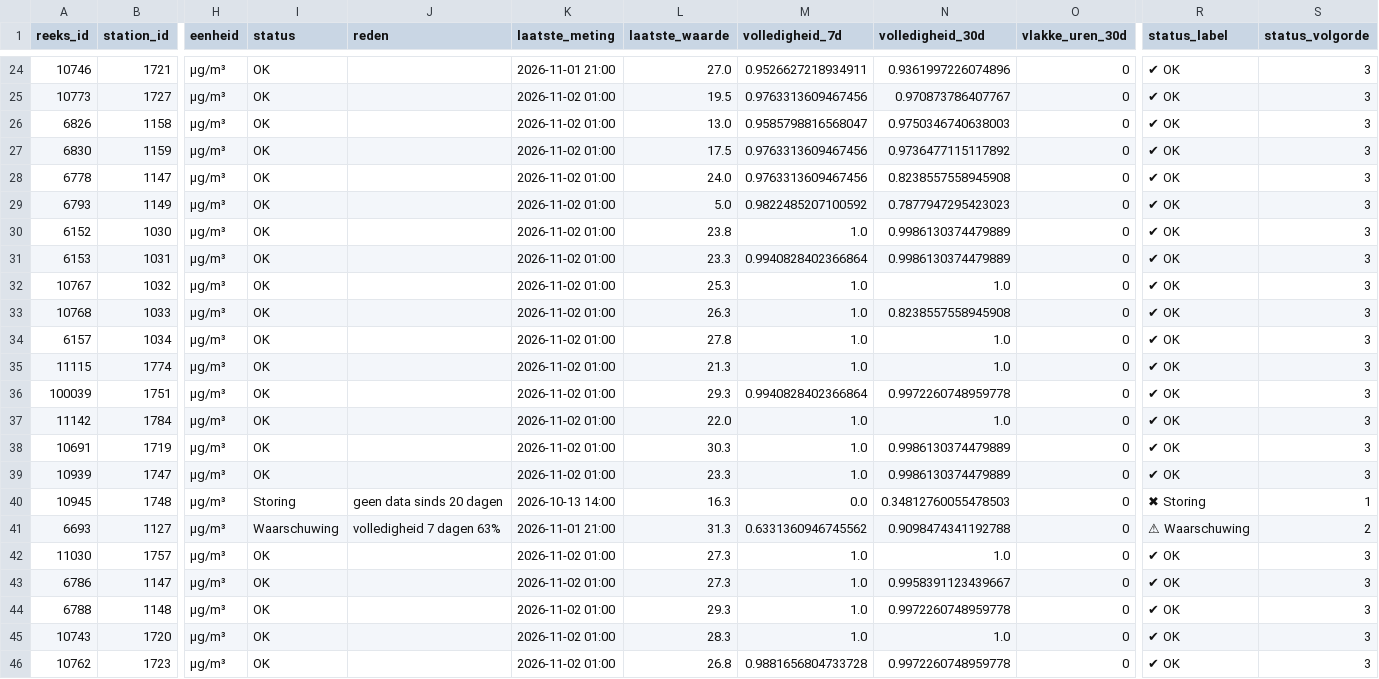
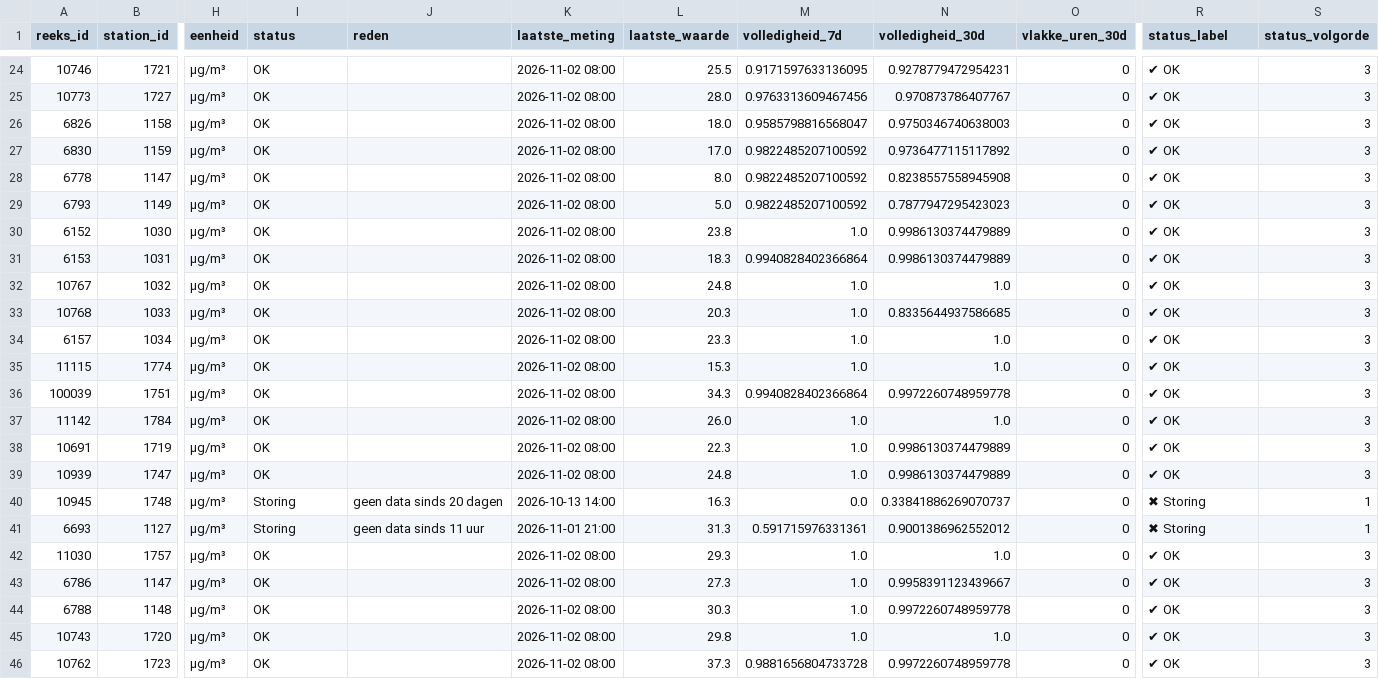
Before and after one commit to BadaninaAnna/luchtkwaliteit-antwerpen, a CSV file: data/powerbi/reeksen.csv, drawn as a sheet; only a part is shown, gaps mark what is left out; the diff covers the shown part only; the diff names each change by its address in the sheet, - before the commit and + after, or states it on an @@ line.

```diff
--- a/data/powerbi/reeksen.csv
+++ b/data/powerbi/reeksen.csv
-K24 (laatste_meting): 2026-11-01 21:00
+K24 (laatste_meting): 2026-11-02 08:00
-L24 (laatste_waarde): 27.0
+L24 (laatste_waarde): 25.5
-M24 (volledigheid_7d): 0.9526627218934911
+M24 (volledigheid_7d): 0.9171597633136095
-N24 (volledigheid_30d): 0.9361997226074896
+N24 (volledigheid_30d): 0.9278779472954231
-K25:K39 (laatste_meting): 2026-11-02 01:00
+K25:K39 (laatste_meting): 2026-11-02 08:00
-L25 (laatste_waarde): 19.5
+L25 (laatste_waarde): 28.0
-L26 (laatste_waarde): 13.0
+L26 (laatste_waarde): 18.0
-L27 (laatste_waarde): 17.5
+L27 (laatste_waarde): 17.0
-M27:M28 (volledigheid_7d): 0.9763313609467456
+M27:M28 (volledigheid_7d): 0.9822485207100592
-L28 (laatste_waarde): 24.0
+L28 (laatste_waarde): 8.0
-L31 (laatste_waarde): 23.3
+L31 (laatste_waarde): 18.3
-L32 (laatste_waarde): 25.3
+L32 (laatste_waarde): 24.8
-L33 (laatste_waarde): 26.3
+L33 (laatste_waarde): 20.3
-N33 (volledigheid_30d): 0.8238557558945908
+N33 (volledigheid_30d): 0.8335644937586685
-L34 (laatste_waarde): 27.8
+L34 (laatste_waarde): 23.3
-L35 (laatste_waarde): 21.3
+L35 (laatste_waarde): 15.3
-L36 (laatste_waarde): 29.3
+L36 (laatste_waarde): 34.3
-L37 (laatste_waarde): 22.0
+L37 (laatste_waarde): 26.0
-L38 (laatste_waarde): 30.3
+L38 (laatste_waarde): 22.3
-L39 (laatste_waarde): 23.3
+L39 (laatste_waarde): 24.8
-N40 (volledigheid_30d): 0.34812760055478503
+N40 (volledigheid_30d): 0.33841886269070737
-I41 (status): Waarschuwing
+I41 (status): Storing
-J41 (reden): volledigheid 7 dagen 63%
+J41 (reden): geen data sinds 11 uur
-M41 (volledigheid_7d): 0.6331360946745562
+M41 (volledigheid_7d): 0.591715976331361
-N41 (volledigheid_30d): 0.9098474341192788
+N41 (volledigheid_30d): 0.9001386962552012
-R41 (status_label): ⚠ Waarschuwing
+R41 (status_label): ✖ Storing
-S41 (status_volgorde): 2
+S41 (status_volgorde): 1
-K42:K46 (laatste_meting): 2026-11-02 01:00
+K42:K46 (laatste_meting): 2026-11-02 08:00
-L42 (laatste_waarde): 27.3
+L42 (laatste_waarde): 29.3
-L44 (laatste_waarde): 29.3
+L44 (laatste_waarde): 30.3
-L45 (laatste_waarde): 28.3
+L45 (laatste_waarde): 29.8
-L46 (laatste_waarde): 26.8
+L46 (laatste_waarde): 37.3
```
Also changed, not shown: 149 edited cells elsewhere in this file, 3 other files.
